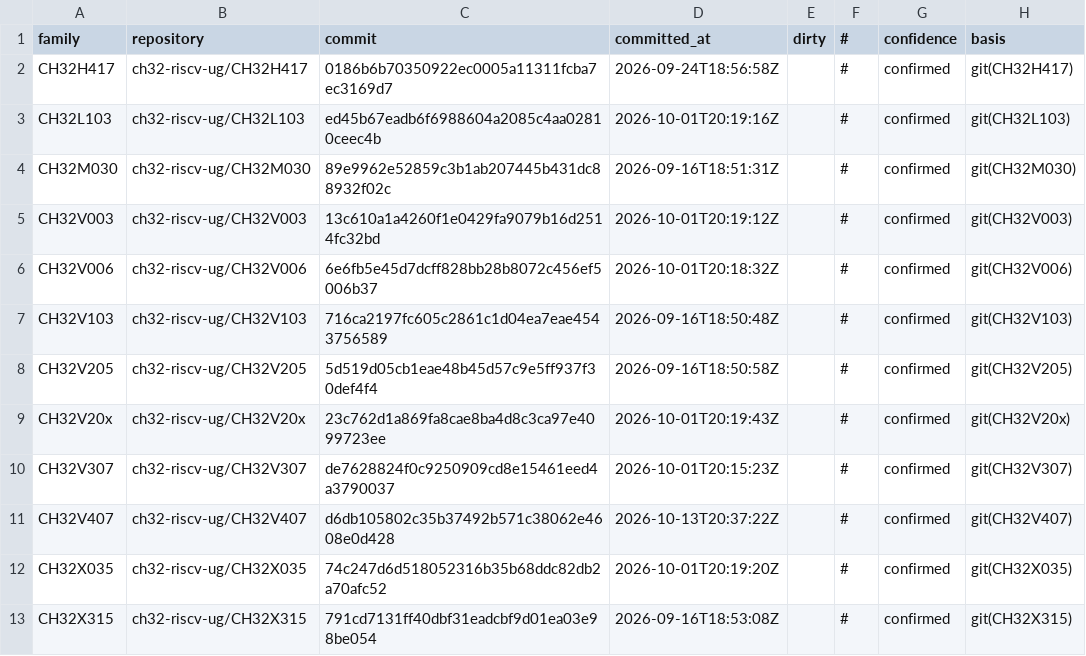
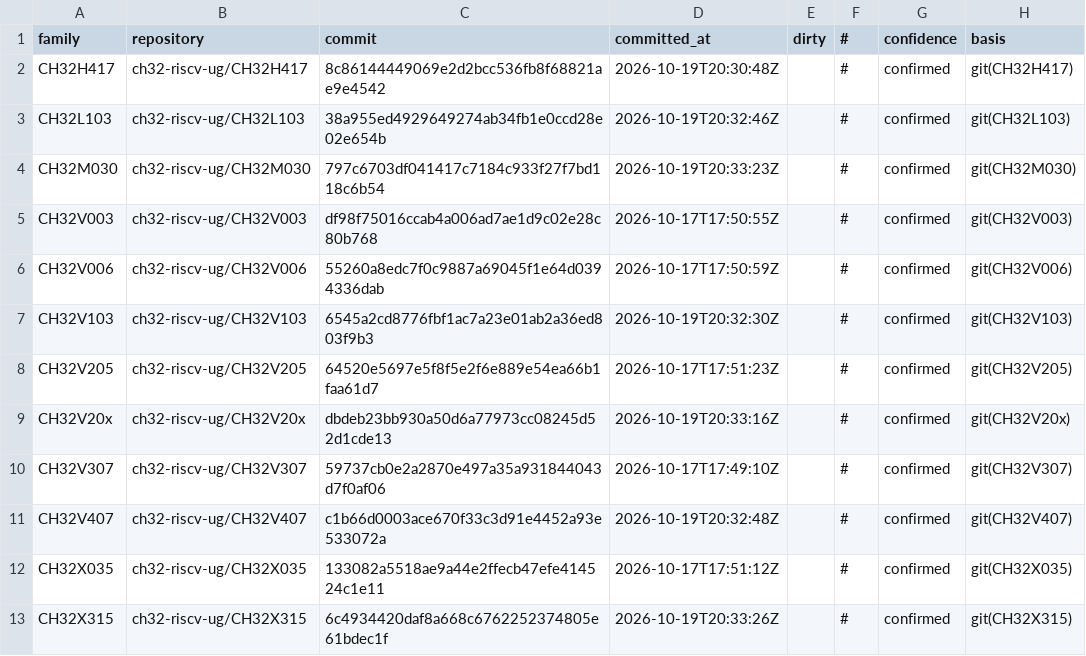
Before and after one commit to ch32-riscv-ug/ch32-device-data, a CSV file: catalog/sources.csv, drawn as a sheet.

Commit message:
2026-10 の EVT 一斉改版（全14パッケージ）を取り込む（資料更新のみ）
regenerate.py --full --verify。PDF の原本は不変、12 family の EVT mirror が進んだ分。値の後退は無い。

- register_fields 33365→33368: WCH の header 訂正（H417 AFIO_EXTICR2 の註、OPA NSELx_2・SAI FLTH_2・
  DFSDM FOSR_9・M030 SMP12_1 の値、V407 DMA_MADDR9 の誤記、V407 USART7_REMAP の重複値）と追加 define
- clock_enables 429→428: X035 の RCC_AHBPeriph_IO2W が header から削除
- flash_geometry: V103 に IAP サンプルが加わり blank_check_word に WCH 自身の根拠
- evt_examples 1608→1653（追加46・H417 DualDAC_Triangle の重複解消1）、eval_boards は X035 のフォルダ名変更
- device_ids・clock_configs・debug_data は出所表記と例題数だけ
- catalog/sources.csv: 12 family の EVT commit を更新
- 文書の行数と V103 消去後値の記述を更新、worklist に取り込みの記録

```diff
--- a/catalog/sources.csv
+++ b/catalog/sources.csv
@@ -1,13 +1,13 @@
 family,repository,commit,committed_at,dirty,#,confidence,basis
-CH32H417,ch32-riscv-ug/CH32H417,0186b6b70350922ec0005a11311fcba7ec3169d7,2026-09-24T18:56:58Z,,#,confirmed,git(CH32H417)
-CH32L103,ch32-riscv-ug/CH32L103,ed45b67eadb6f6988604a2085c4aa02810ceec4b,2026-10-01T20:19:16Z,,#,confirmed,git(CH32L103)
-CH32M030,ch32-riscv-ug/CH32M030,89e9962e52859c3b1ab207445b431dc88932f02c,2026-09-16T18:51:31Z,,#,confirmed,git(CH32M030)
-CH32V003,ch32-riscv-ug/CH32V003,13c610a1a4260f1e0429fa9079b16d2514fc32bd,2026-10-01T20:19:12Z,,#,confirmed,git(CH32V003)
-CH32V006,ch32-riscv-ug/CH32V006,6e6fb5e45d7dcff828bb28b8072c456ef5006b37,2026-10-01T20:18:32Z,,#,confirmed,git(CH32V006)
-CH32V103,ch32-riscv-ug/CH32V103,716ca2197fc605c2861c1d04ea7eae4543756589,2026-09-16T18:50:48Z,,#,confirmed,git(CH32V103)
-CH32V205,ch32-riscv-ug/CH32V205,5d519d05cb1eae48b45d57c9e5ff937f30def4f4,2026-09-16T18:50:58Z,,#,confirmed,git(CH32V205)
-CH32V20x,ch32-riscv-ug/CH32V20x,23c762d1a869fa8cae8ba4d8c3ca97e4099723ee,2026-10-01T20:19:43Z,,#,confirmed,git(CH32V20x)
-CH32V307,ch32-riscv-ug/CH32V307,de7628824f0c9250909cd8e15461eed4a3790037,2026-10-01T20:15:23Z,,#,confirmed,git(CH32V307)
-CH32V407,ch32-riscv-ug/CH32V407,d6db105802c35b37492b571c38062e4608e0d428,2026-10-13T20:37:22Z,,#,confirmed,git(CH32V407)
-CH32X035,ch32-riscv-ug/CH32X035,74c247d6d518052316b35b68ddc82db2a70afc52,2026-10-01T20:19:20Z,,#,confirmed,git(CH32X035)
-CH32X315,ch32-riscv-ug/CH32X315,791cd7131ff40dbf31eadcbf9d01ea03e98be054,2026-09-16T18:53:08Z,,#,confirmed,git(CH32X315)
+CH32H417,ch32-riscv-ug/CH32H417,8c86144449069e2d2bcc536fb8f68821ae9e4542,2026-10-19T20:30:48Z,,#,confirmed,git(CH32H417)
+CH32L103,ch32-riscv-ug/CH32L103,38a955ed4929649274ab34fb1e0ccd28e02e654b,2026-10-19T20:32:46Z,,#,confirmed,git(CH32L103)
+CH32M030,ch32-riscv-ug/CH32M030,797c6703df041417c7184c933f27f7bd118c6b54,2026-10-19T20:33:23Z,,#,confirmed,git(CH32M030)
+CH32V003,ch32-riscv-ug/CH32V003,df98f75016ccab4a006ad7ae1d9c02e28c80b768,2026-10-17T17:50:55Z,,#,confirmed,git(CH32V003)
+CH32V006,ch32-riscv-ug/CH32V006,55260a8edc7f0c9887a69045f1e64d0394336dab,2026-10-17T17:50:59Z,,#,confirmed,git(CH32V006)
+CH32V103,ch32-riscv-ug/CH32V103,6545a2cd8776fbf1ac7a23e01ab2a36ed803f9b3,2026-10-19T20:32:30Z,,#,confirmed,git(CH32V103)
+CH32V205,ch32-riscv-ug/CH32V205,64520e5697e5f8f5e2f6e889e54ea66b1faa61d7,2026-10-17T17:51:23Z,,#,confirmed,git(CH32V205)
+CH32V20x,ch32-riscv-ug/CH32V20x,dbdeb23bb930a50d6a77973cc08245d52d1cde13,2026-10-19T20:33:16Z,,#,confirmed,git(CH32V20x)
+CH32V307,ch32-riscv-ug/CH32V307,59737cb0e2a2870e497a35a931844043d7f0af06,2026-10-17T17:49:10Z,,#,confirmed,git(CH32V307)
+CH32V407,ch32-riscv-ug/CH32V407,c1b66d0003ace670f33c3d91e4452a93e533072a,2026-10-19T20:32:48Z,,#,confirmed,git(CH32V407)
+CH32X035,ch32-riscv-ug/CH32X035,133082a5518ae9a44e2ffecb47efe414524c1e11,2026-10-17T17:51:12Z,,#,confirmed,git(CH32X035)
+CH32X315,ch32-riscv-ug/CH32X315,6c4934420daf8a668c6762252374805e61bdec1f,2026-10-19T20:33:26Z,,#,confirmed,git(CH32X315)
```
Also changed, not shown: evidence/clock_configs.csv, evidence/eval_boards.csv, 19 other files.
